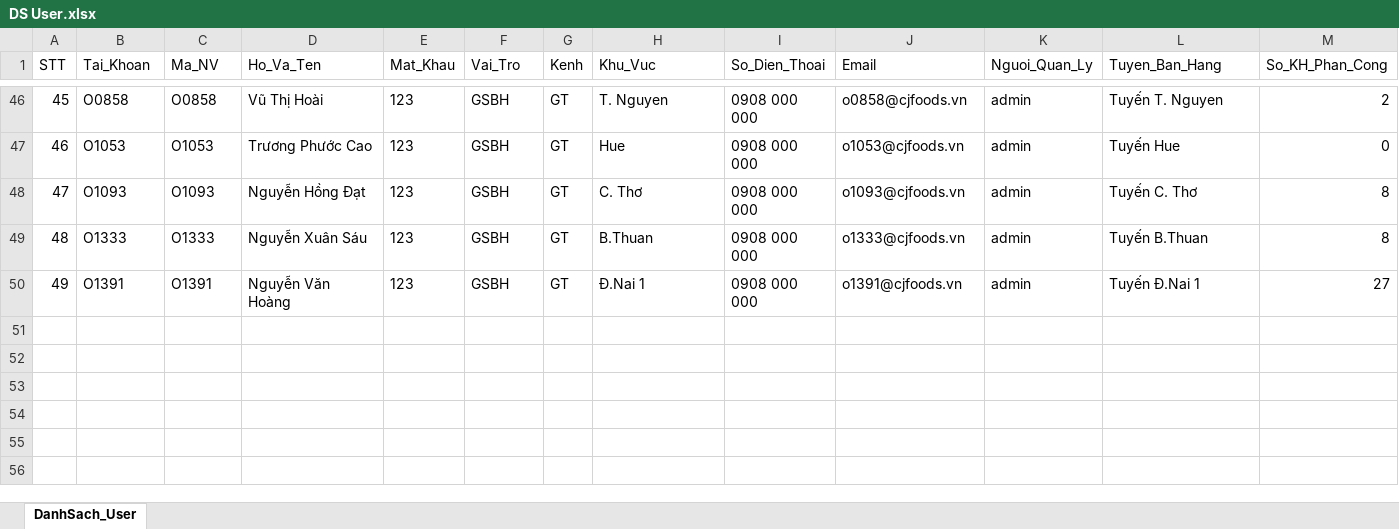
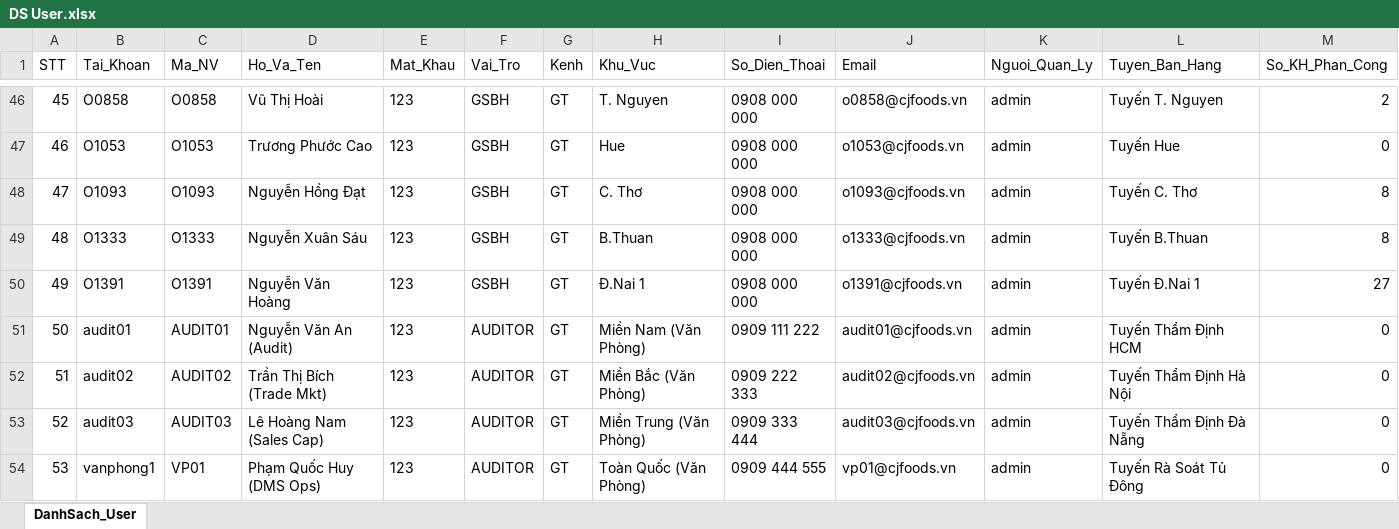
Before and after one commit to cjfood/KiemtraTuDong, an Excel workbook: Master/DS User.xlsx, sheet DanhSach_User, drawn as a sheet; only a part is shown, gaps mark what is left out; values as stored, in another font and other column widths than the file's, no borders; the diff names each change by its address in the sheet, - before the commit and + after, or states it on an @@ line.

Commit message:
Auto-sync Master Excel data & app updates: 2026-10-27 14:36:13

```diff
--- a/Master/DS User.xlsx (sheet DanhSach_User)
+++ b/Master/DS User.xlsx (sheet DanhSach_User)
+row 51: 50 | audit01 | AUDIT01 | Nguyễn Văn An (Audit) | 123 | AUDITOR | GT | Miền Nam (Văn Phòng) | 0909 111 222 | audit01@cjfoods.vn | admin | Tuyến Thẩm Định HCM | 0
+row 52: 51 | audit02 | AUDIT02 | Trần Thị Bích (Trade Mkt) | 123 | AUDITOR | GT | Miền Bắc (Văn Phòng) | 0909 222 333 | audit02@cjfoods.vn | admin | Tuyến Thẩm Định Hà Nội | 0
+row 53: 52 | audit03 | AUDIT03 | Lê Hoàng Nam (Sales Cap) | 123 | AUDITOR | GT | Miền Trung (Văn Phòng) | 0909 333 444 | audit03@cjfoods.vn | admin | Tuyến Thẩm Định Đà Nẵng | 0
+row 54: 53 | vanphong1 | VP01 | Phạm Quốc Huy (DMS Ops) | 123 | AUDITOR | GT | Toàn Quốc (Văn Phòng) | 0909 444 555 | vp01@cjfoods.vn | admin | Tuyến Rà Soát Tủ Đông | 0
```
